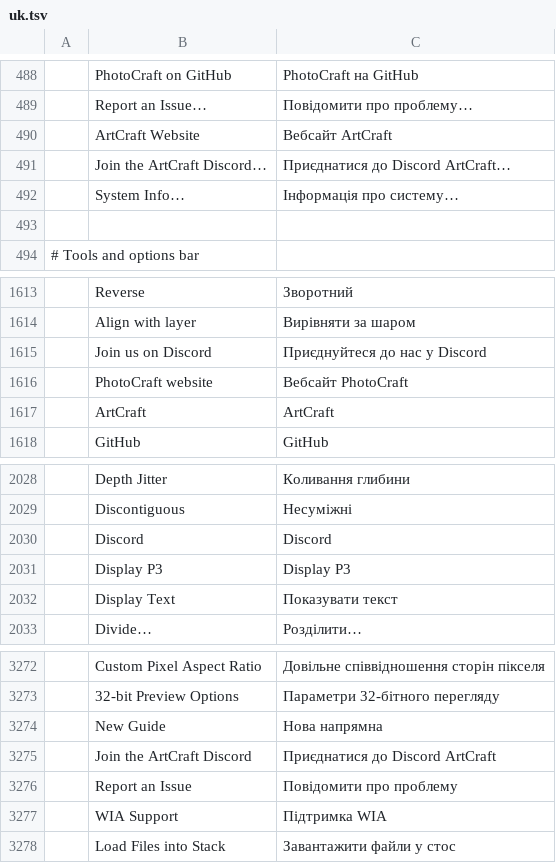
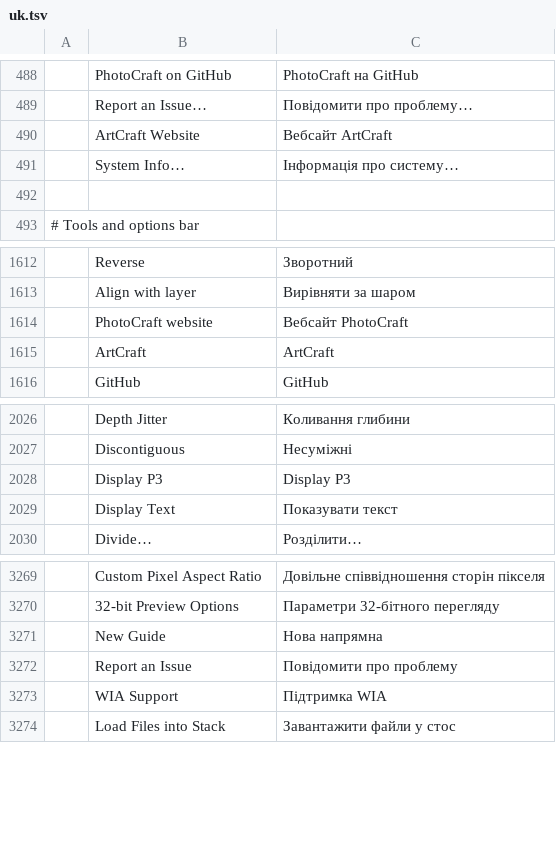
Before and after one commit to vnt87/photocraft-ios, a TSV file: crates/ui-egui/src/i18n/uk.tsv, drawn as a sheet; only a part is shown, gaps mark what is left out; the diff names each change by its address in the sheet, - before the commit and + after, or states it on an @@ line.

```diff
--- a/crates/ui-egui/src/i18n/uk.tsv
+++ b/crates/ui-egui/src/i18n/uk.tsv
-row 491:  | Join the ArtCraft Discord… | Приєднатися до Discord ArtCraft…
-row 1615:  | Join us on Discord | Приєднуйтеся до нас у Discord
-row 2030:  | Discord | Discord
-row 3275:  | Join the ArtCraft Discord | Приєднатися до Discord ArtCraft
```
Also changed, not shown: crates/ui-egui/src/i18n/cs.tsv, crates/ui-egui/src/i18n/el.tsv, 52 other files.
